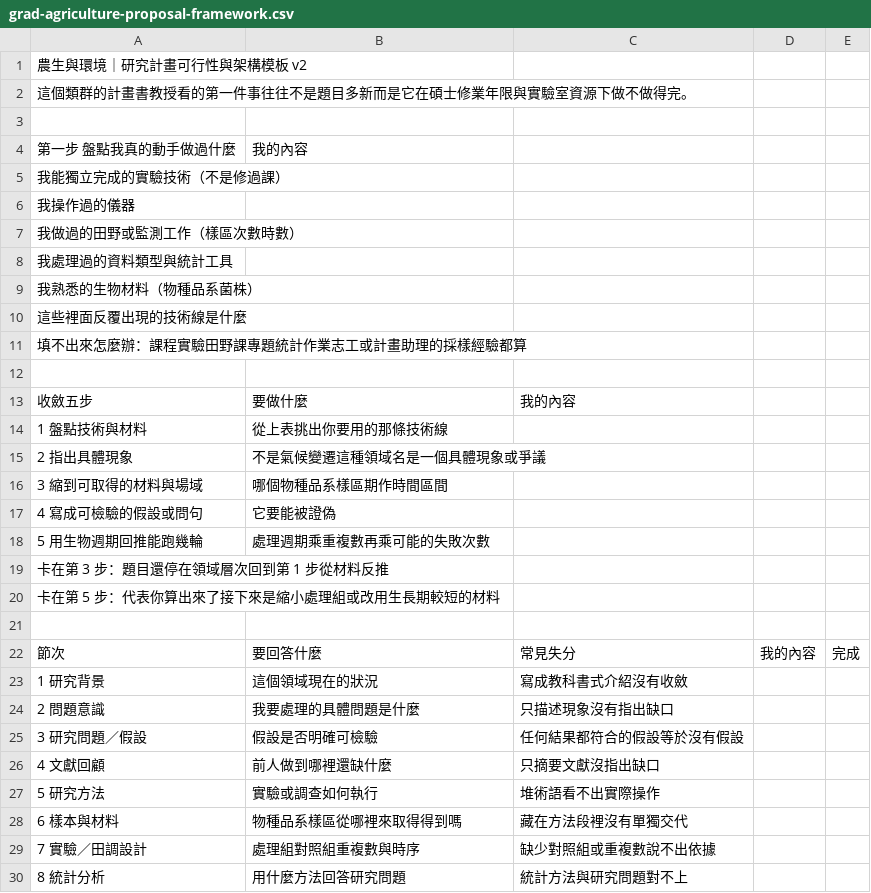
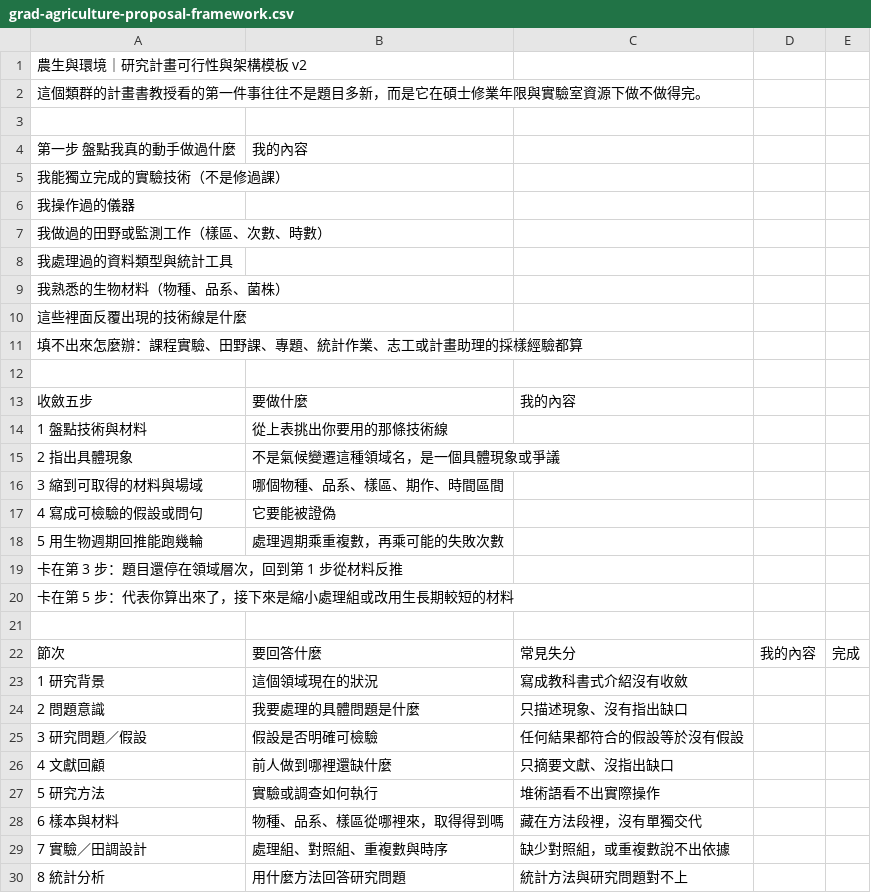
Before and after one commit to Jason1101-Paranoism/TBD_web, a CSV file: public/assets/templates/grad-agriculture-proposal-framework.csv, drawn as a sheet; only a part is shown; the diff covers the shown part only.

```diff
--- a/public/assets/templates/grad-agriculture-proposal-framework.csv
+++ b/public/assets/templates/grad-agriculture-proposal-framework.csv
@@ -1,3 +1,3 @@
 農生與環境｜研究計畫可行性與架構模板 v2,,,,,
-這個類群的計畫書教授看的第一件事往往不是題目多新而是它在碩士修業年限與實驗室資源下做不做得完。,,,,,
+這個類群的計畫書教授看的第一件事往往不是題目多新，而是它在碩士修業年限與實驗室資源下做不做得完。,,,,,
 ,,,,,
@@ -6,7 +6,7 @@
 我操作過的儀器,,,,,
-我做過的田野或監測工作（樣區次數時數）,,,,,
+我做過的田野或監測工作（樣區、次數、時數）,,,,,
 我處理過的資料類型與統計工具,,,,,
-我熟悉的生物材料（物種品系菌株）,,,,,
+我熟悉的生物材料（物種、品系、菌株）,,,,,
 這些裡面反覆出現的技術線是什麼,,,,,
-填不出來怎麼辦：課程實驗田野課專題統計作業志工或計畫助理的採樣經驗都算,,,,,
+填不出來怎麼辦：課程實驗、田野課、專題、統計作業、志工或計畫助理的採樣經驗都算,,,,,
 ,,,,,
@@ -14,8 +14,8 @@
 1 盤點技術與材料,從上表挑出你要用的那條技術線,,,,
-2 指出具體現象,不是氣候變遷這種領域名是一個具體現象或爭議,,,,
-3 縮到可取得的材料與場域,哪個物種品系樣區期作時間區間,,,,
+2 指出具體現象,不是氣候變遷這種領域名，是一個具體現象或爭議,,,,
+3 縮到可取得的材料與場域,哪個物種、品系、樣區、期作、時間區間,,,,
 4 寫成可檢驗的假設或問句,它要能被證偽,,,,
-5 用生物週期回推能跑幾輪,處理週期乘重複數再乘可能的失敗次數,,,,
-卡在第 3 步：題目還停在領域層次回到第 1 步從材料反推,,,,,
-卡在第 5 步：代表你算出來了接下來是縮小處理組或改用生長期較短的材料,,,,,
+5 用生物週期回推能跑幾輪,處理週期乘重複數，再乘可能的失敗次數,,,,
+卡在第 3 步：題目還停在領域層次，回到第 1 步從材料反推,,,,,
+卡在第 5 步：代表你算出來了，接下來是縮小處理組或改用生長期較短的材料,,,,,
 ,,,,,
@@ -23,8 +23,8 @@
 1 研究背景,這個領域現在的狀況,寫成教科書式介紹沒有收斂,,,
-2 問題意識,我要處理的具體問題是什麼,只描述現象沒有指出缺口,,,
+2 問題意識,我要處理的具體問題是什麼,只描述現象、沒有指出缺口,,,
 3 研究問題／假設,假設是否明確可檢驗,任何結果都符合的假設等於沒有假設,,,
-4 文獻回顧,前人做到哪裡還缺什麼,只摘要文獻沒指出缺口,,,
+4 文獻回顧,前人做到哪裡還缺什麼,只摘要文獻、沒指出缺口,,,
 5 研究方法,實驗或調查如何執行,堆術語看不出實際操作,,,
-6 樣本與材料,物種品系樣區從哪裡來取得得到嗎,藏在方法段裡沒有單獨交代,,,
-7 實驗／田調設計,處理組對照組重複數與時序,缺少對照組或重複數說不出依據,,,
+6 樣本與材料,物種、品系、樣區從哪裡來，取得得到嗎,藏在方法段裡，沒有單獨交代,,,
+7 實驗／田調設計,處理組、對照組、重複數與時序,缺少對照組，或重複數說不出依據,,,
 8 統計分析,用什麼方法回答研究問題,統計方法與研究問題對不上,,,
```
Also changed, not shown: 32 edited cells elsewhere in this file, public/assets/templates/grad-agriculture-contact-email.csv, public/assets/templates/grad-agriculture-lab-compare.csv, 12 other files.
